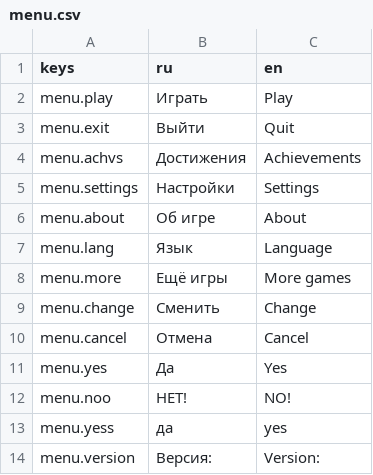
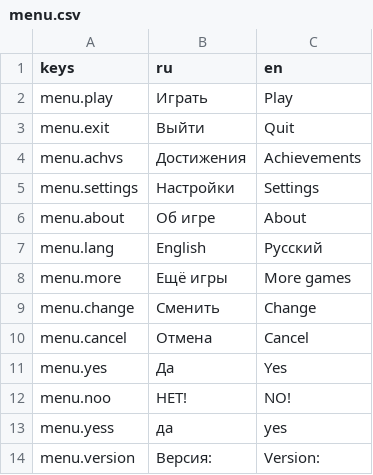
Before and after one commit to Diamond-Studio-GAMES/alpha-platformer2, a CSV file: misc/translations/menu.csv, drawn as a sheet; only a part is shown; the diff covers the shown part only.

```diff
--- a/misc/translations/menu.csv
+++ b/misc/translations/menu.csv
@@ -6,3 +6,3 @@ menu.settings,Настройки,Settings
 menu.about,Об игре,About
-menu.lang,Язык,Language
+menu.lang,English,Русский
 menu.more,Ещё игры,More games
```
Also changed, not shown: 2 edited cells elsewhere in this file, misc/translations/begin.csv, 9 other files.
